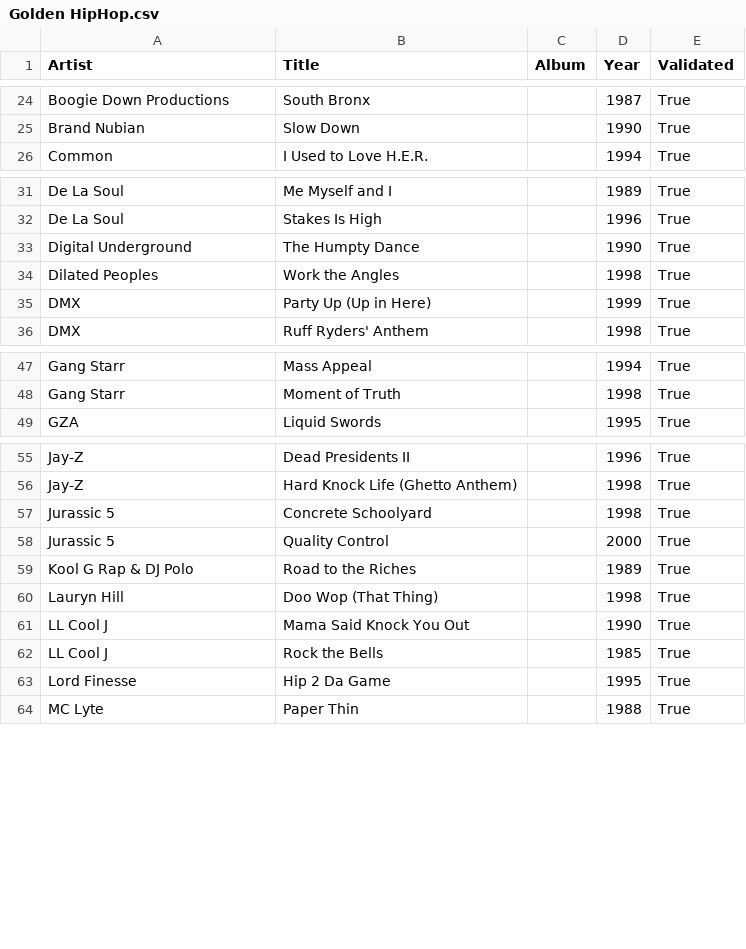
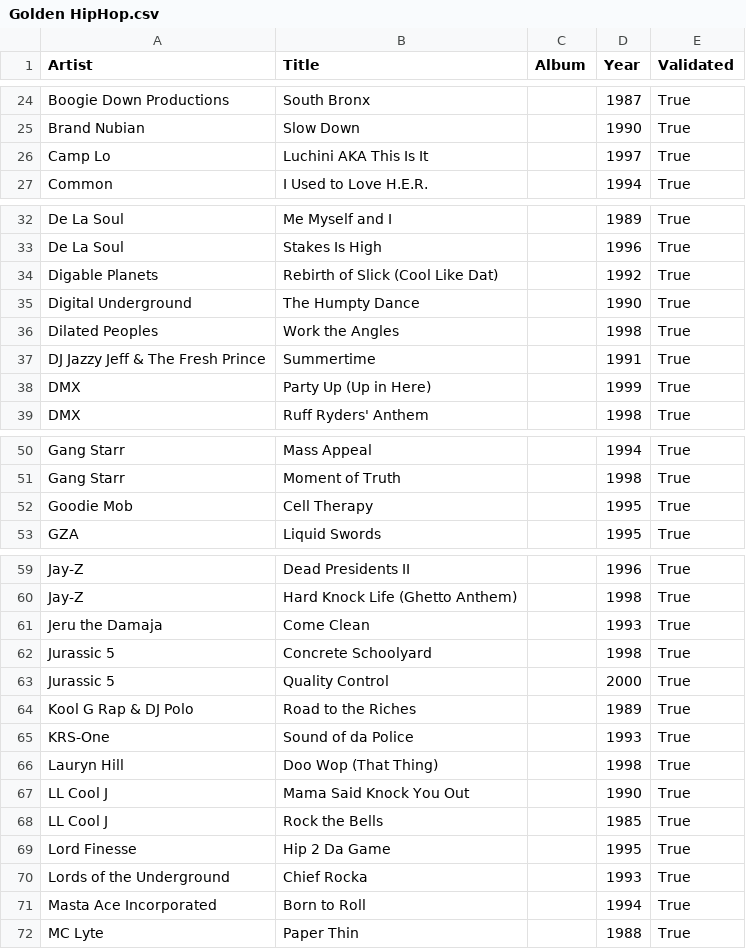
Before and after one commit to nicochunger/NeuralCast, a CSV file: NeuralCast/playlists/Golden HipHop.csv, drawn as a sheet; only a part is shown, gaps mark what is left out; the diff covers the shown part only; the diff names each change by its address in the sheet, - before the commit and + after, or states it on an @@ line.

```diff
--- a/NeuralCast/playlists/Golden HipHop.csv
+++ b/NeuralCast/playlists/Golden HipHop.csv
+row 26: Camp Lo | Luchini AKA This Is It |  | 1997 | True
+row 34: Digable Planets | Rebirth of Slick (Cool Like Dat) |  | 1992 | True
+row 37: DJ Jazzy Jeff & The Fresh Prince | Summertime |  | 1991 | True
+row 52: Goodie Mob | Cell Therapy |  | 1995 | True
+row 61: Jeru the Damaja | Come Clean |  | 1993 | True
+row 65: KRS-One | Sound of da Police |  | 1993 | True
+row 70: Lords of the Underground | Chief Rocka |  | 1993 | True
+row 71: Masta Ace Incorporated | Born to Roll |  | 1994 | True
```
Also changed, not shown: 2 added rows elsewhere in this file, NeuralCast/playlists/Funk & Soul.csv, NeuralCast/playlists/Irish Folk.csv, 14 other files.
